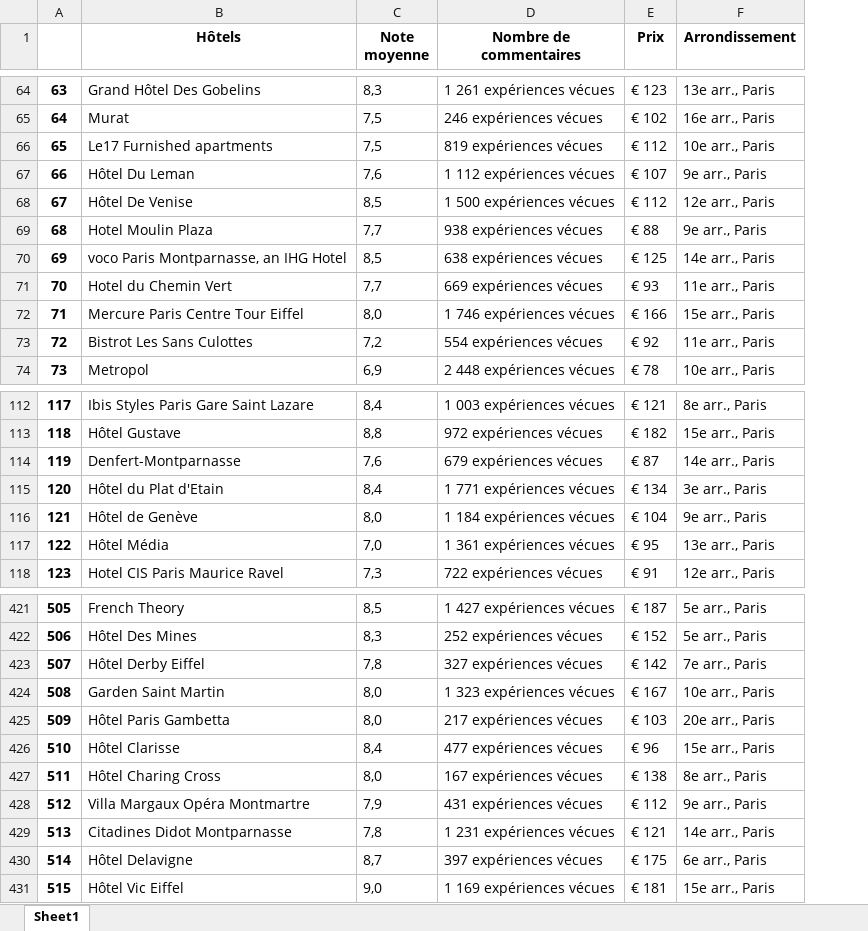
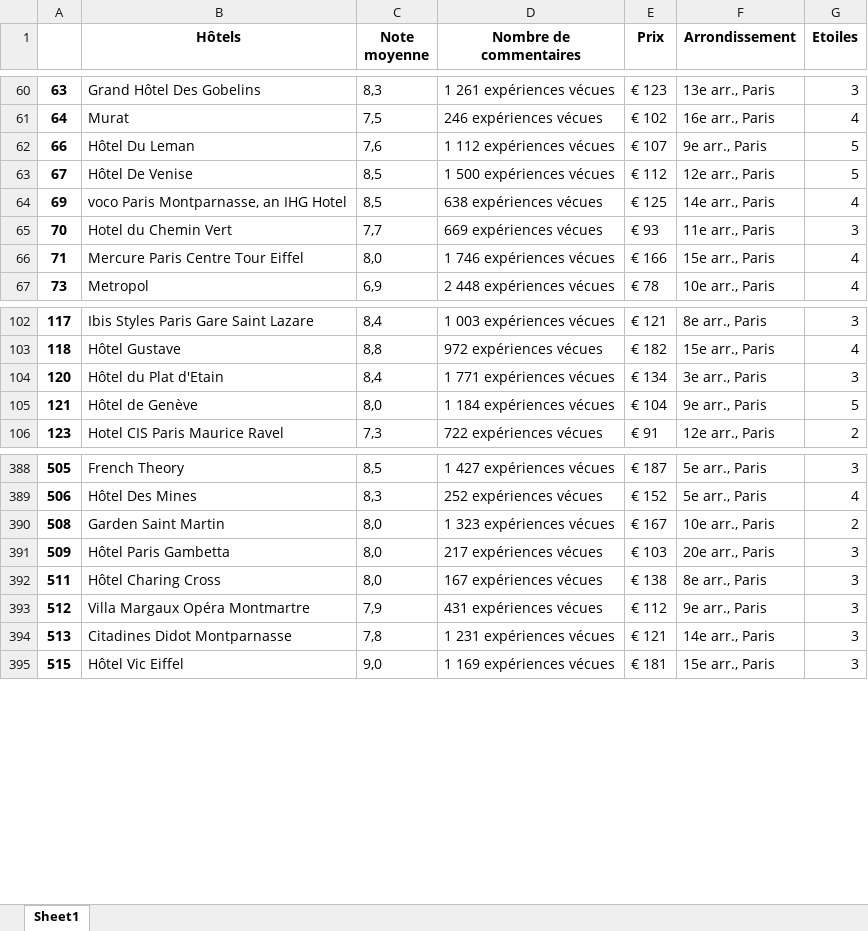
Before and after one commit to fsalaun29/Prediction-prix-hotels-Paris, an Excel workbook: dfhotels.xlsx, sheet Sheet1, drawn as a sheet; only a part is shown, gaps mark what is left out; values as stored, in another font and other column widths than the file's, no borders; removed rows and columns are numbered as before the commit, all else as after; the diff covers the shown part only; the diff names each change by its address in the sheet, - before the commit and + after, or states it on an @@ line.

```diff
--- a/dfhotels.xlsx (sheet Sheet1)
+++ b/dfhotels.xlsx (sheet Sheet1)
+column G (Etoiles), rows 60-67: 3 | 4 | 5 | 5 | 4 | 3 | 4 | 4; rows 102-106: 3 | 4 | 3 | 5 | 2; rows 388-395: 3 | 4 | 2 | 3 | 3 | 3 | 3 | 3
-row 66: 65 | Le17 Furnished apartments | 7,5 | 819 expériences vécues | € 112 | 10e arr., Paris
-row 69: 68 | Hotel Moulin Plaza | 7,7 | 938 expériences vécues | € 88 | 9e arr., Paris
-row 73: 72 | Bistrot Les Sans Culottes | 7,2 | 554 expériences vécues | € 92 | 11e arr., Paris
-row 114: 119 | Denfert-Montparnasse | 7,6 | 679 expériences vécues | € 87 | 14e arr., Paris
-row 117: 122 | Hôtel Média | 7,0 | 1 361 expériences vécues | € 95 | 13e arr., Paris
-row 423: 507 | Hôtel Derby Eiffel | 7,8 | 327 expériences vécues | € 142 | 7e arr., Paris
-row 426: 510 | Hôtel Clarisse | 8,4 | 477 expériences vécues | € 96 | 15e arr., Paris
-row 430: 514 | Hôtel Delavigne | 8,7 | 397 expériences vécues | € 175 | 6e arr., Paris
```
Also changed, not shown: 49 removed rows elsewhere in this sheet, 8 other files.
